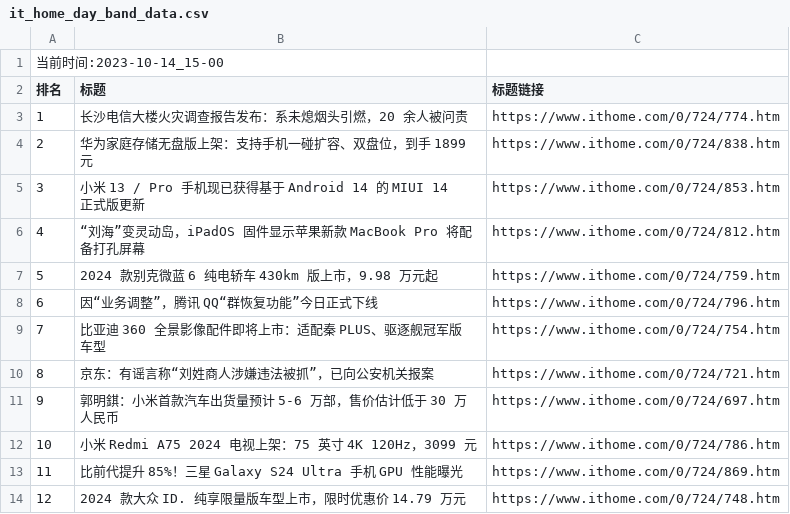
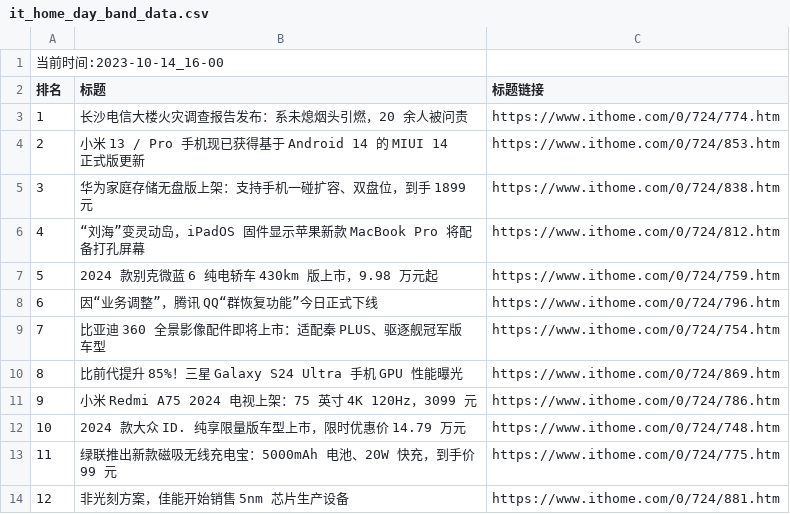
Before and after one commit to zhaowei1869/python_spider, a CSV file: 微博热搜/data/it_home_day_band_data.csv, drawn as a sheet; removed rows and columns are numbered as before the commit, all else as after; the diff names each change by its address in the sheet, - before the commit and + after, or states it on an @@ line.

```diff
--- a/微博热搜/data/it_home_day_band_data.csv
+++ b/微博热搜/data/it_home_day_band_data.csv
@@ column A (排名) renumbered between rows 1 and 12 @@
@@ row 5 moved to row 4: 2 @@
-row 10: 8 | 京东：有谣言称“刘姓商人涉嫌违法被抓”，已向公安机关报案 | https://www.ithome.com/0/724/721.htm
-row 11: 9 | 郭明錤：小米首款汽车出货量预计 5-6 万部，售价估计低于 30 万人民币 | https://www.ithome.com/0/724/697.htm
@@ row 13 moved to row 10: 8 @@
+row 13: 11 | 绿联推出新款磁吸无线充电宝：5000mAh 电池、20W 快充，到手价 99 元 | https://www.ithome.com/0/724/775.htm
+row 14: 12 | 非光刻方案，佳能开始销售 5nm 芯片生产设备 | https://www.ithome.com/0/724/881.htm
```
Also changed, not shown: 2 other files.
